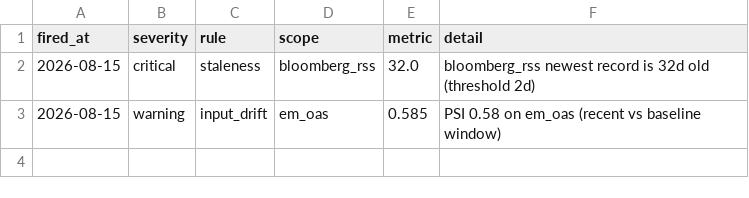
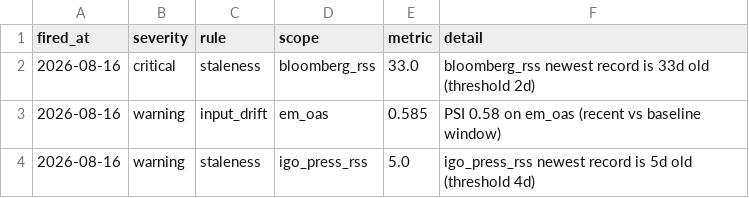
Before and after one commit to walk-on-the-wild-side/sovereign-monitor, a CSV file: dashboard_export/alerts.csv, drawn as a sheet.

```diff
--- a/dashboard_export/alerts.csv
+++ b/dashboard_export/alerts.csv
@@ -1,3 +1,4 @@
 fired_at,severity,rule,scope,metric,detail
-2026-08-15,critical,staleness,bloomberg_rss,32.0,bloomberg_rss newest record is 32d old (threshold 2d)
-2026-08-15,warning,input_drift,em_oas,0.585,PSI 0.58 on em_oas (recent vs baseline window)
+2026-08-16,critical,staleness,bloomberg_rss,33.0,bloomberg_rss newest record is 33d old (threshold 2d)
+2026-08-16,warning,input_drift,em_oas,0.585,PSI 0.58 on em_oas (recent vs baseline window)
+2026-08-16,warning,staleness,igo_press_rss,5.0,igo_press_rss newest record is 5d old (threshold 4d)
```
Also changed, not shown: dashboard_export/signals.csv, 2 other files.
